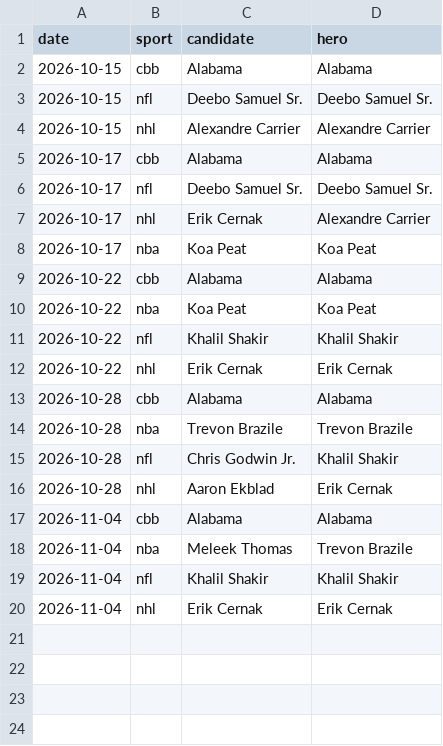
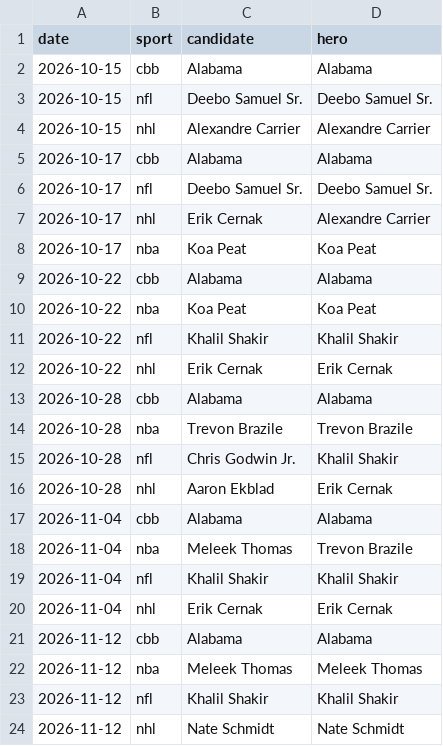
Before and after one commit to steves-portfolio/steves-portfolio.github.io, a CSV file: data/history/heroes.csv, drawn as a sheet.

Commit message:
Hero log 2026-11-12

```diff
--- a/data/history/heroes.csv
+++ b/data/history/heroes.csv
@@ -20 +20,5 @@ date,sport,candidate,hero
 2026-11-04,nhl,Erik Cernak,Erik Cernak
+2026-11-12,cbb,Alabama,Alabama
+2026-11-12,nba,Meleek Thomas,Meleek Thomas
+2026-11-12,nfl,Khalil Shakir,Khalil Shakir
+2026-11-12,nhl,Nate Schmidt,Nate Schmidt
```
